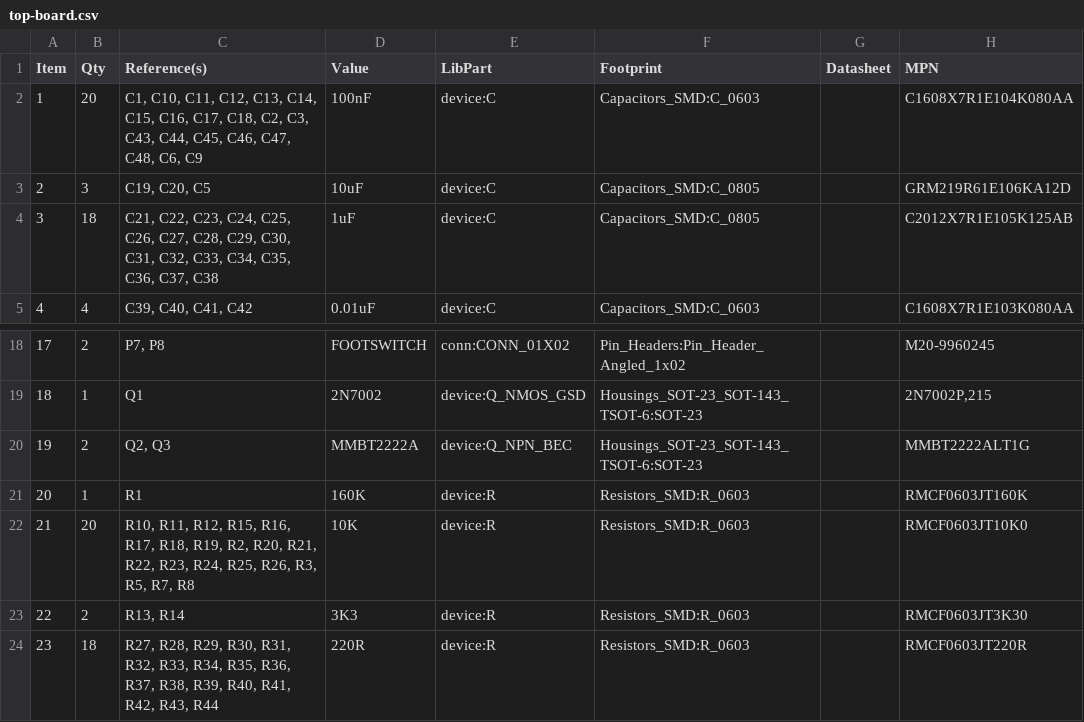
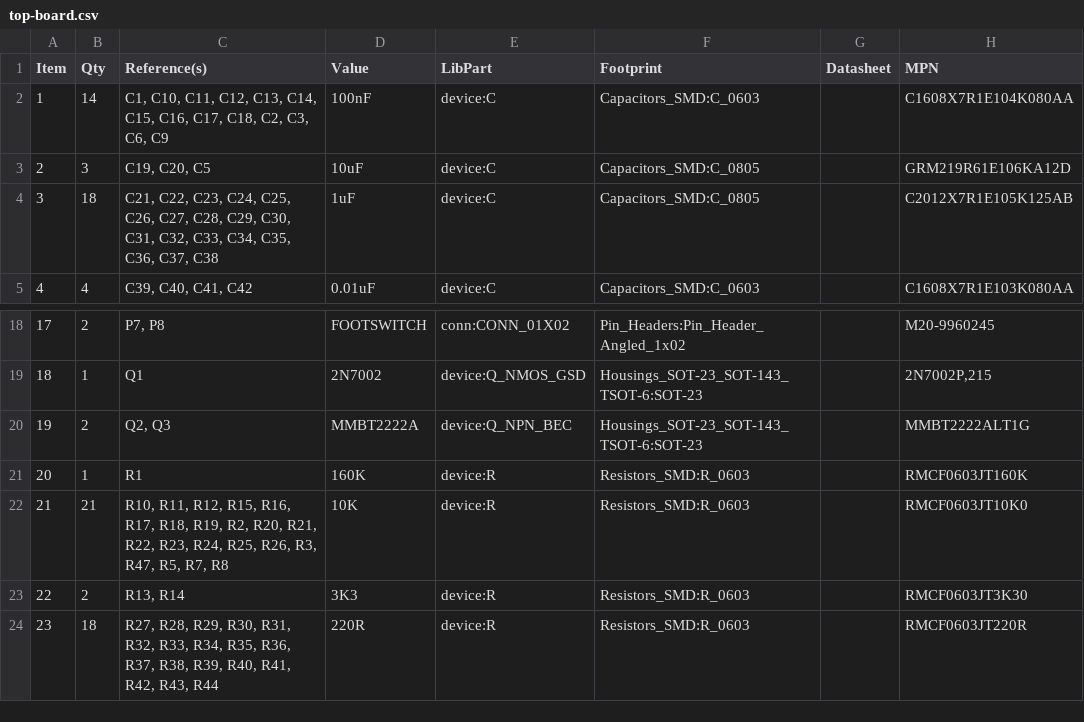
Before and after one commit to mod-audio/mod-hw-duoX, a CSV file: hw-design/top-board/top-board.csv, drawn as a sheet; only a part is shown, gaps mark what is left out.

Commit message:
top-board,sch: inverting LEDs peak meter logic

```diff
--- a/hw-design/top-board/top-board.csv
+++ b/hw-design/top-board/top-board.csv
@@ -1,3 +1,3 @@
 Item,Qty,Reference(s),Value,LibPart,Footprint,Datasheet,MPN
-1,20,"C1, C10, C11, C12, C13, C14, C15, C16, C17, C18, C2, C3, C43, C44, C45, C46, C47, C48, C6, C9",100nF,device:C,Capacitors_SMD:C_0603,,C1608X7R1E104K080AA
+1,14,"C1, C10, C11, C12, C13, C14, C15, C16, C17, C18, C2, C3, C6, C9",100nF,device:C,Capacitors_SMD:C_0603,,C1608X7R1E104K080AA
 2,3,"C19, C20, C5",10uF,device:C,Capacitors_SMD:C_0805,,GRM219R61E106KA12D
@@ -21,3 +21,3 @@ Item,Qty,Reference(s),Value,LibPart,Footprint,Datasheet,MPN
 20,1,R1,160K,device:R,Resistors_SMD:R_0603,,RMCF0603JT160K
-21,20,"R10, R11, R12, R15, R16, R17, R18, R19, R2, R20, R21, R22, R23, R24, R25, R26, R3, R5, R7, R8",10K,device:R,Resistors_SMD:R_0603,,RMCF0603JT10K0
+21,21,"R10, R11, R12, R15, R16, R17, R18, R19, R2, R20, R21, R22, R23, R24, R25, R26, R3, R47, R5, R7, R8",10K,device:R,Resistors_SMD:R_0603,,RMCF0603JT10K0
 22,2,"R13, R14",3K3,device:R,Resistors_SMD:R_0603,,RMCF0603JT3K30
```
Also changed, not shown: 5 other files.
